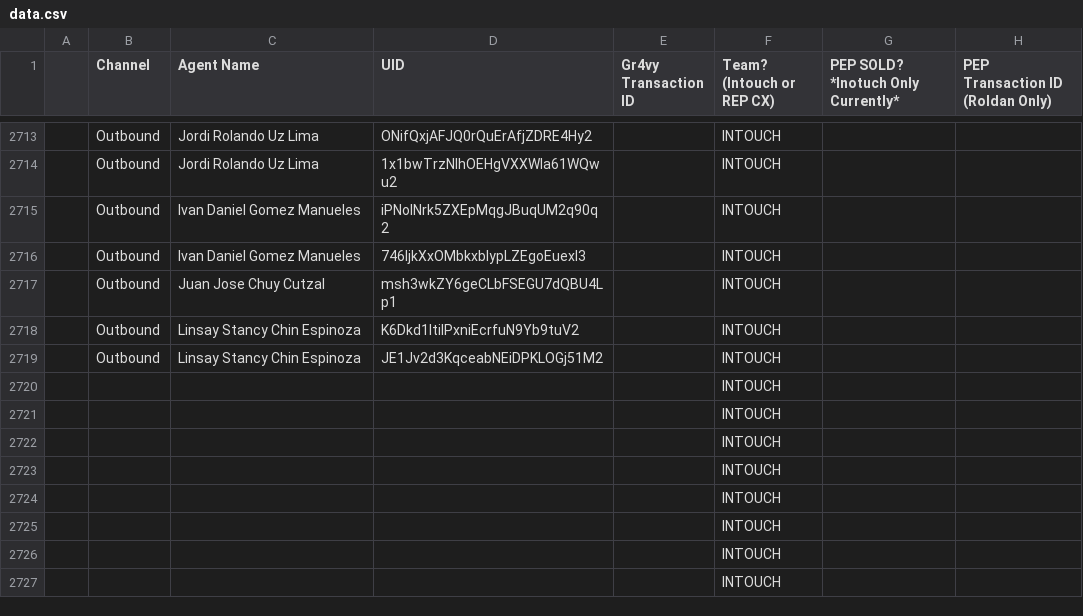
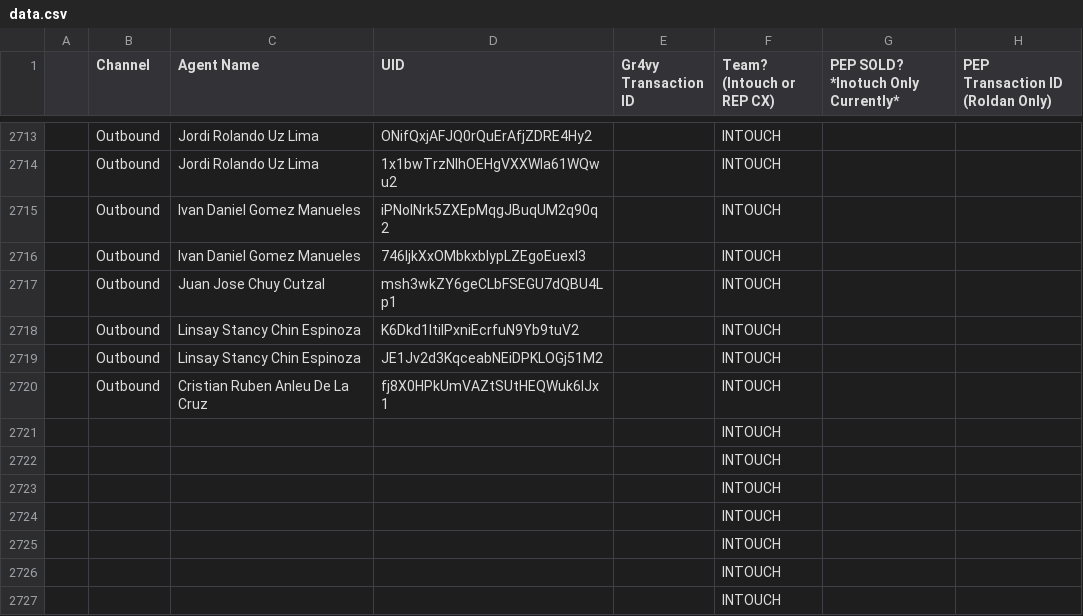
Before and after one commit to joshuawagner-create/leaderboard-data, a CSV file: data.csv, drawn as a sheet; only a part is shown, gaps mark what is left out; removed rows and columns are numbered as before the commit, all else as after; the diff names each change by its address in the sheet, - before the commit and + after, or states it on an @@ line.

Commit message:
Update leaderboard data 2026-11-03T19:04:08.707Z

```diff
--- a/data.csv
+++ b/data.csv
-row 2720:  |  |  |  |  | INTOUCH
+row 2720:  | Outbound | Cristian Ruben Anleu De La Cruz | fj8X0HPkUmVAZtSUtHEQWuk6IJx1 |  | INTOUCH
```
